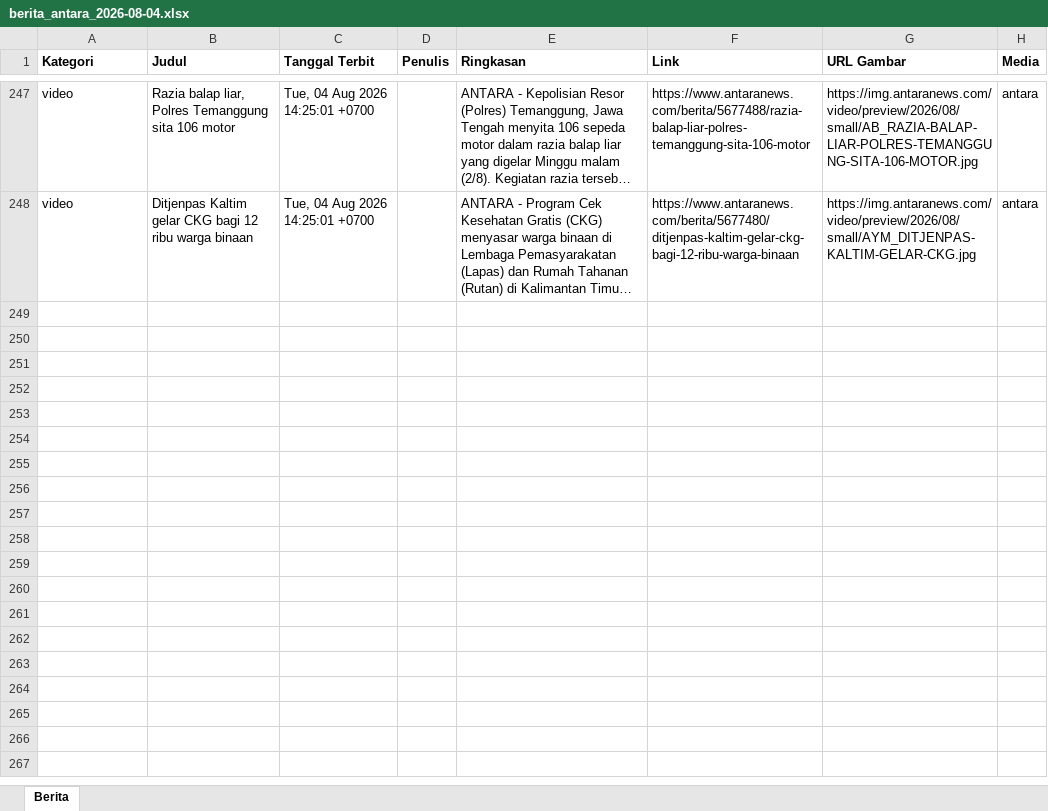
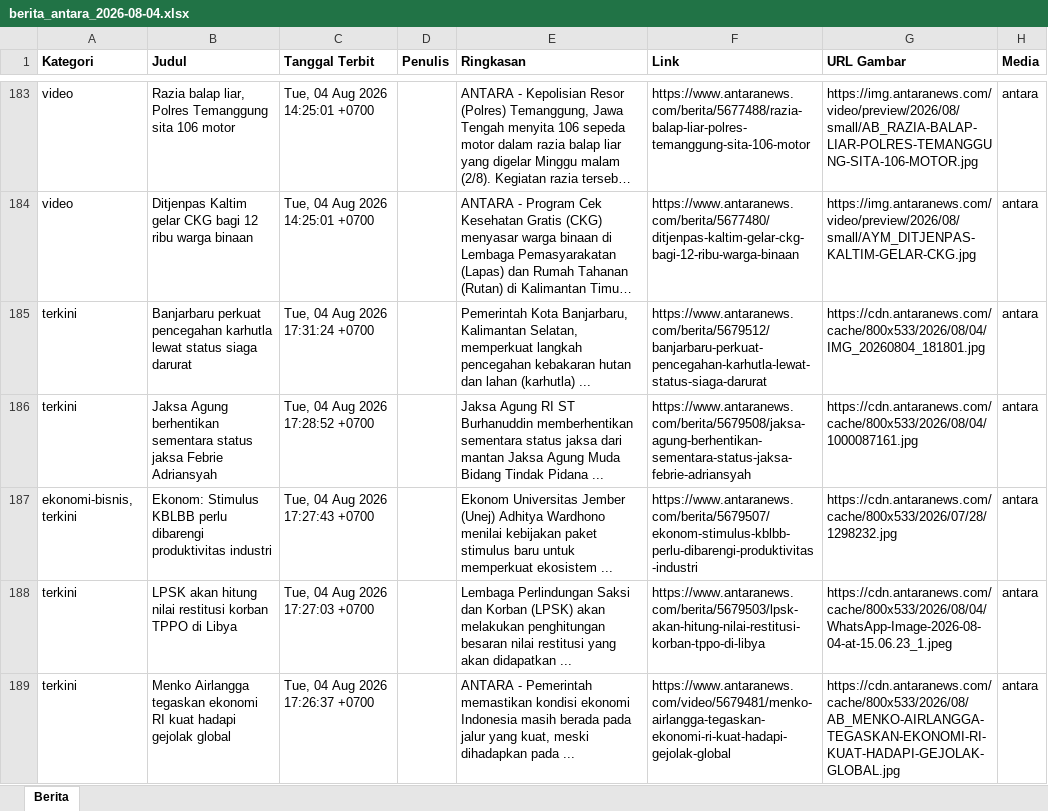
Before and after one commit to heriiskandar-pixel/scraper-berita-antara, an Excel workbook: data/berita_antara_2026-08-04.xlsx, sheet Berita, drawn as a sheet; only a part is shown, gaps mark what is left out; long unchanged cells end in …; values as stored, in another font and other column widths than the file's, no borders; the diff covers the shown part only; the diff names each change by its address in the sheet, - before the commit and + after, or states it on an @@ line.

```diff
--- a/data/berita_antara_2026-08-04.xlsx (sheet Berita)
+++ b/data/berita_antara_2026-08-04.xlsx (sheet Berita)
+row 185: terkini | Banjarbaru perkuat pencegahan karhutla lewat status siaga darurat | Tue, 04 Aug 2026 17:31:24 +0700 |  | Pemerintah Kota Banjarbaru, Kalimantan Selatan, memperkuat langkah pencegahan kebakaran hutan dan lahan (karhutla) ... | https://www.antaranews.com/berita/5679512/banjarbaru-perkuat-pencegahan-karhutla-lewat-status-siaga-darurat | https://cdn.antaranews.com/cache/800x533/2026/08/04/IMG_20260804_181801.jpg | antara
+row 186: terkini | Jaksa Agung berhentikan sementara status jaksa Febrie Adriansyah | Tue, 04 Aug 2026 17:28:52 +0700 |  | Jaksa Agung RI ST Burhanuddin memberhentikan sementara status jaksa dari mantan Jaksa Agung Muda Bidang Tindak Pidana ... | https://www.antaranews.com/berita/5679508/jaksa-agung-berhentikan-sementara-status-jaksa-febrie-adriansyah | https://cdn.antaranews.com/cache/800x533/2026/08/04/1000087161.jpg | antara
+row 187: ekonomi-bisnis, terkini | Ekonom: Stimulus KBLBB perlu dibarengi produktivitas industri | Tue, 04 Aug 2026 17:27:43 +0700 |  | Ekonom Universitas Jember (Unej) Adhitya Wardhono menilai kebijakan paket stimulus baru untuk memperkuat ekosistem ... | https://www.antaranews.com/berita/5679507/ekonom-stimulus-kblbb-perlu-dibarengi-produktivitas-industri | https://cdn.antaranews.com/cache/800x533/2026/07/28/1298232.jpg | antara
+row 188: terkini | LPSK akan hitung nilai restitusi korban TPPO di Libya | Tue, 04 Aug 2026 17:27:03 +0700 |  | Lembaga Perlindungan Saksi dan Korban (LPSK) akan melakukan penghitungan besaran nilai restitusi yang akan didapatkan ... | https://www.antaranews.com/berita/5679503/lpsk-akan-hitung-nilai-restitusi-korban-tppo-di-libya | https://cdn.antaranews.com/cache/800x533/2026/08/04/WhatsApp-Image-2026-08-04-at-15.06.23_1.jpeg | antara
+row 189: terkini | Menko Airlangga tegaskan ekonomi RI kuat hadapi gejolak global | Tue, 04 Aug 2026 17:26:37 +0700 |  | ANTARA - Pemerintah memastikan kondisi ekonomi Indonesia masih berada pada jalur yang kuat, meski dihadapkan pada ... | https://www.antaranews.com/video/5679481/menko-airlangga-tegaskan-ekonomi-ri-kuat-hadapi-gejolak-global | https://cdn.antaranews.com/cache/800x533/2026/08/AB_MENKO-AIRLANGGA-TEGASKAN-EKONOMI-RI-KUAT-HADAPI-GEJOLAK-GLOBAL.jpg | antara
```
Also changed, not shown: 148 added rows, 43 removed rows and 21 moved rows elsewhere in this sheet, data/berita_antara_2026-07-29.xlsx, data/berita_antara_2026-07-30.xlsx, 5 other files.
